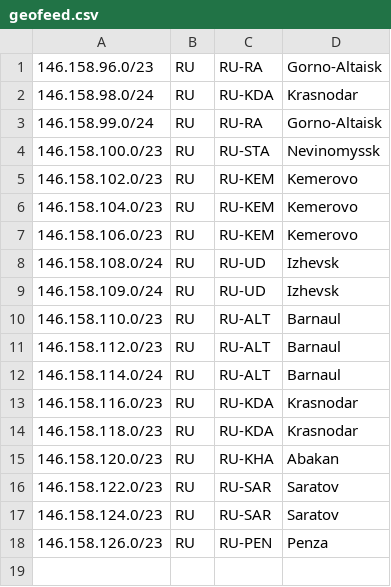
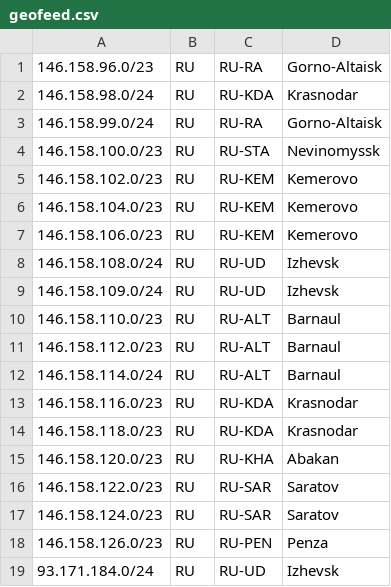
Before and after one commit to VladislavStenin/Geofeed, a CSV file: geofeed.csv, drawn as a sheet.

Commit message:
Update geofeed.csv

```diff
--- a/geofeed.csv
+++ b/geofeed.csv
@@ -18 +18,2 @@
 146.158.126.0/23,RU,RU-PEN,Penza,
+93.171.184.0/24,RU,RU-UD,Izhevsk,
```
